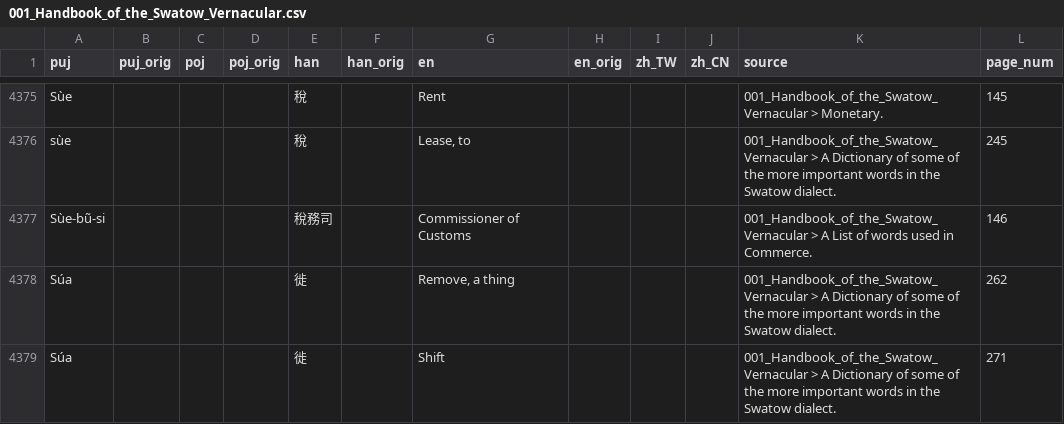
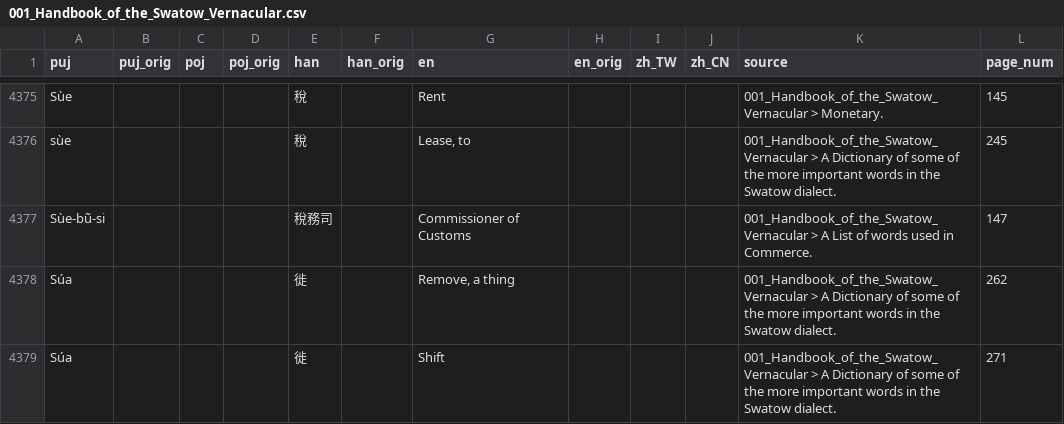
Before and after one commit to hokkien-writing/dataset, a CSV file: export/books/001_Handbook_of_the_Swatow_Vernacular.csv, drawn as a sheet; only a part is shown, gaps mark what is left out; the diff covers the shown part only.

```diff
--- a/export/books/001_Handbook_of_the_Swatow_Vernacular.csv
+++ b/export/books/001_Handbook_of_the_Swatow_Vernacular.csv
@@ -4376,3 +4376,3 @@ Sùe,,,,稅,,Rent,,,,001_Handbook_of_the_Swatow_Vernacular > Monetary.,145
 sùe,,,,稅,,"Lease, to",,,,001_Handbook_of_the_Swatow_Vernacular > A Dictionary of some of the more important words in the Swatow dialect.,245
-Sùe-bũ-si,,,,稅務司,,Commissioner of Customs,,,,001_Handbook_of_the_Swatow_Vernacular > A List of words used in Commerce.,146
+Sùe-bũ-si,,,,稅務司,,Commissioner of Customs,,,,001_Handbook_of_the_Swatow_Vernacular > A List of words used in Commerce.,147
 Súa,,,,徙,,"Remove, a thing",,,,001_Handbook_of_the_Swatow_Vernacular > A Dictionary of some of the more important words in the Swatow dialect.,262
```
Also changed, not shown: 67 edited cells elsewhere in this file, 4 other files.
